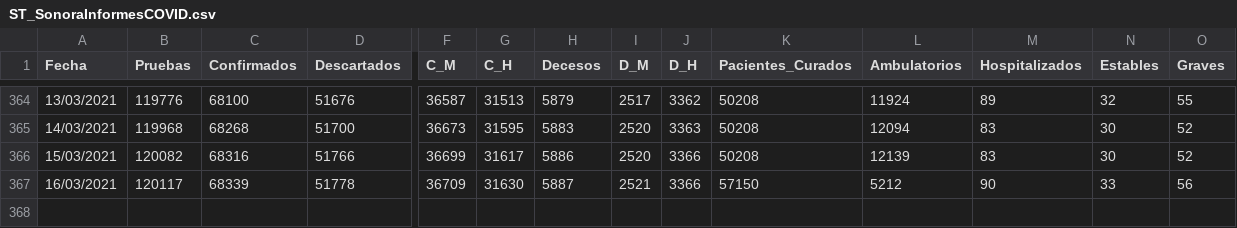
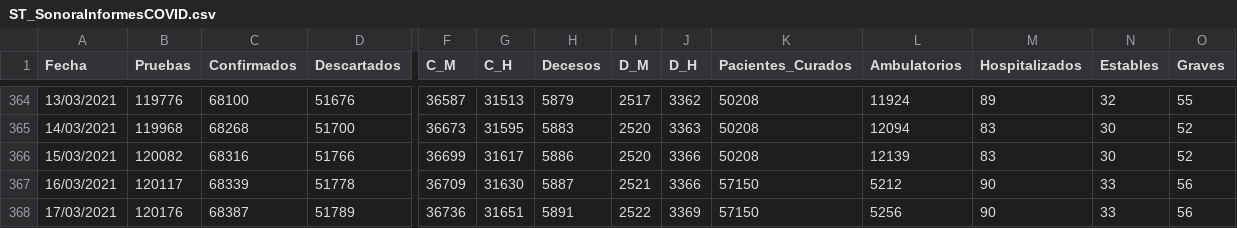
Before and after one commit to dogomoreno/Covid19-Sonora-Municipios, a CSV file: Bases/ST_SonoraInformesCOVID.csv, drawn as a sheet; only a part is shown, gaps mark what is left out; rows hold the shown columns only; the diff names each change by its address in the sheet, - before the commit and + after, or states it on an @@ line.

```diff
--- a/Bases/ST_SonoraInformesCOVID.csv
+++ b/Bases/ST_SonoraInformesCOVID.csv
+row 368: 17/03/2021 | 120176 | 68387 | 51789 | 36736 | 31651 | 5891 | 2522 | 3369 | 57150 | 5256 | 90 | 33 | 56
```
Also changed, not shown: Bases/Decesosdiarios.csv, Bases/ST_CasosMunicipalesSonora.csv, 30 other files.
